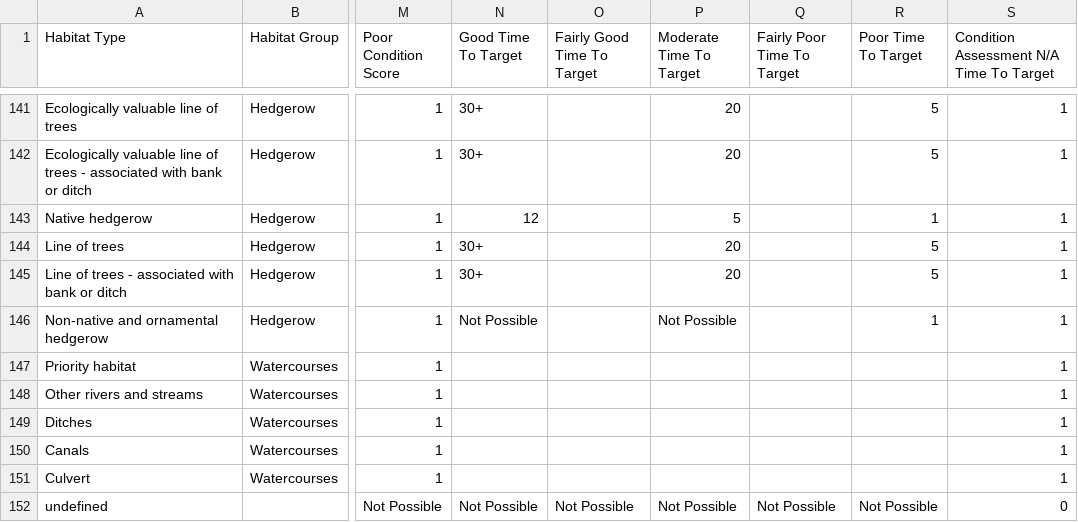
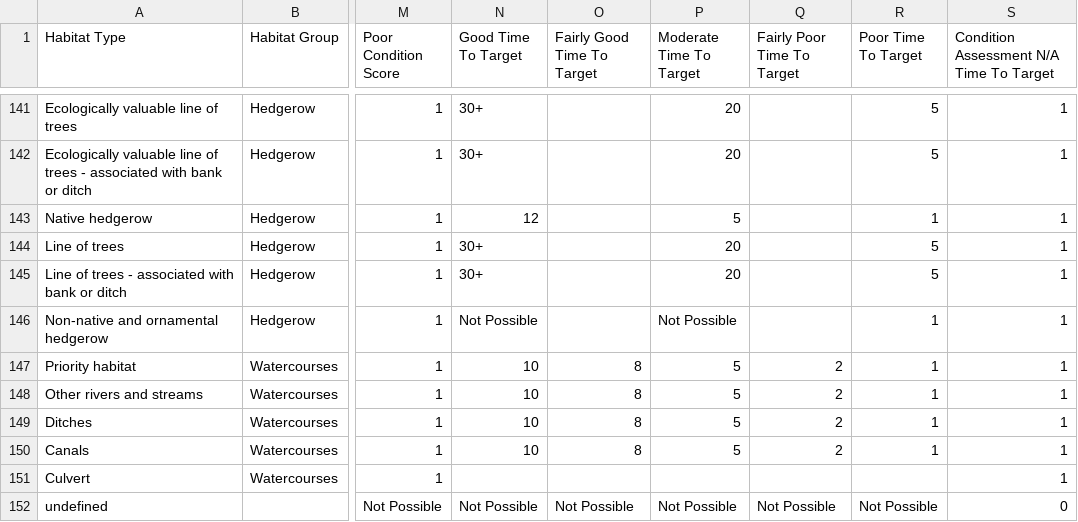
Before and after one commit to Eyesiah/biodiversity-sites-frontend, a CSV file: data/BNG-Habitat-Data.csv, drawn as a sheet; only a part is shown, gaps mark what is left out; the diff names each change by its address in the sheet, - before the commit and + after, or states it on an @@ line.

Commit message:
add time t target data for watercourse habitat

```diff
--- a/data/BNG-Habitat-Data.csv
+++ b/data/BNG-Habitat-Data.csv
-N147:N150 (Good Time To Target): (empty)
+N147:N150 (Good Time To Target): 10
-O147:O150 (Fairly Good Time To Target): (empty)
+O147:O150 (Fairly Good Time To Target): 8
-P147:P150 (Moderate Time To Target): (empty)
+P147:P150 (Moderate Time To Target): 5
-Q147:Q150 (Fairly Poor Time To Target): (empty)
+Q147:Q150 (Fairly Poor Time To Target): 2
-R147:R150 (Poor Time To Target): (empty)
+R147:R150 (Poor Time To Target): 1
```
